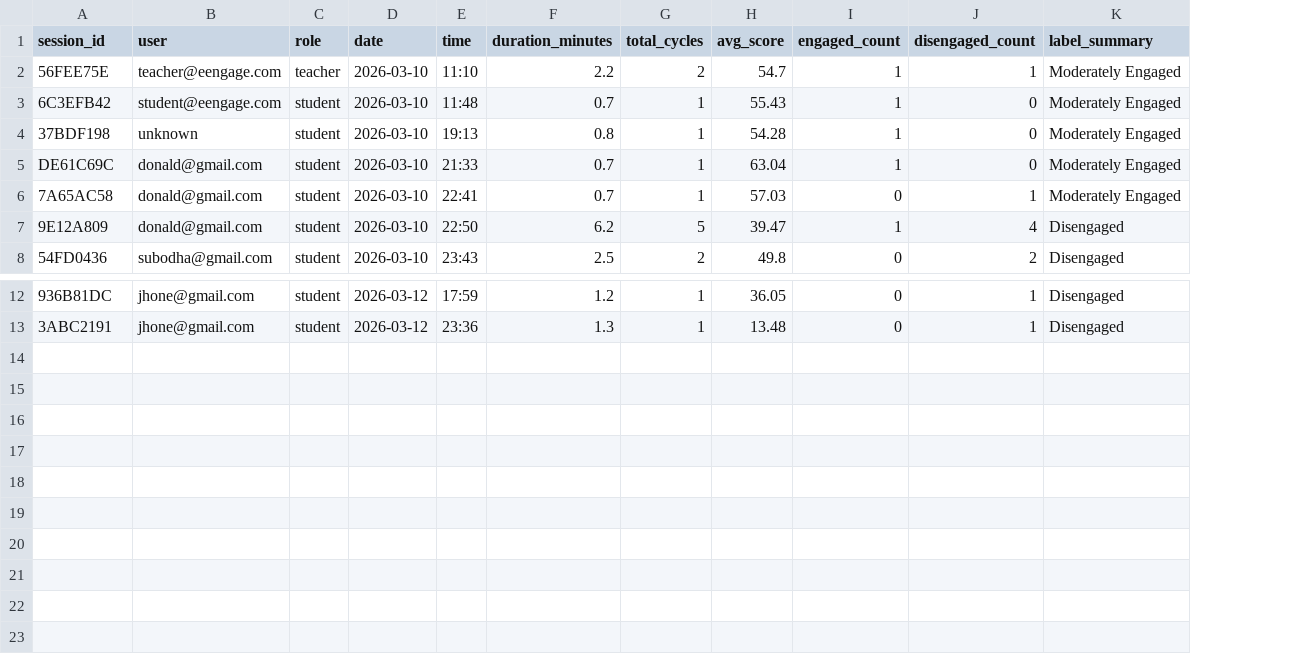
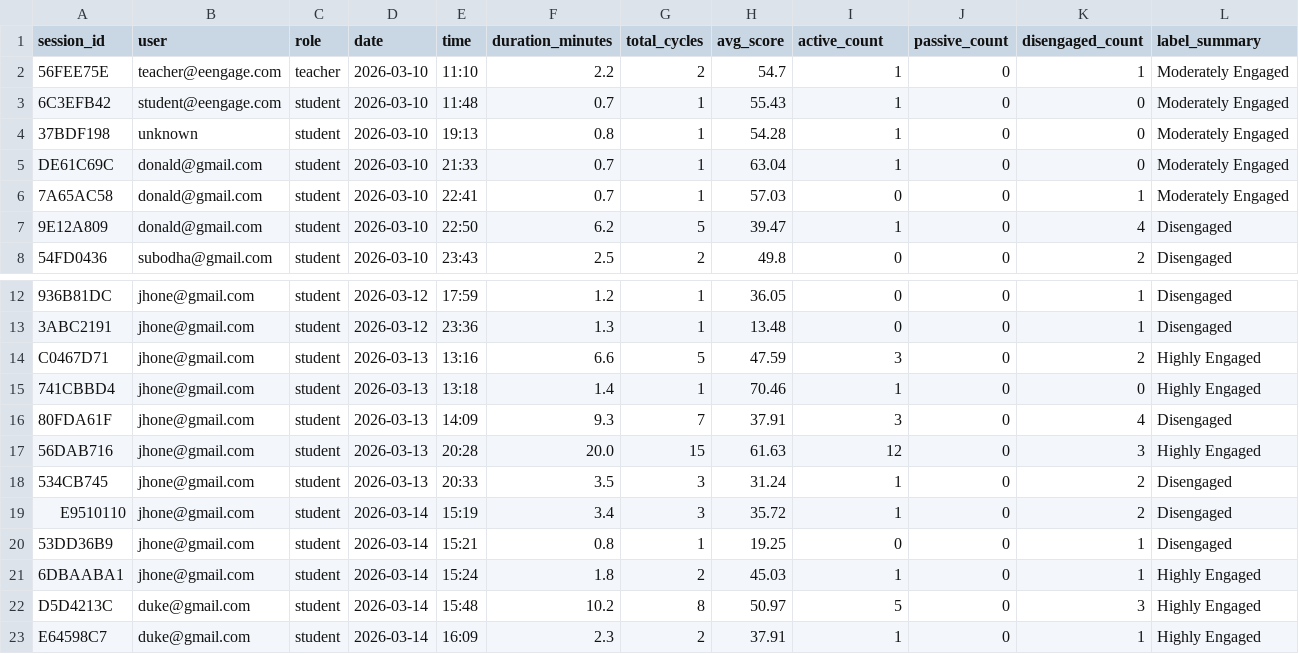
Before and after one commit to Sahan-2002/E-ENGAGE, a CSV file: dataset/training/session_history.csv, drawn as a sheet; only a part is shown, gaps mark what is left out; the diff names each change by its address in the sheet, - before the commit and + after, or states it on an @@ line.

```diff
--- a/dataset/training/session_history.csv
+++ b/dataset/training/session_history.csv
+column J (passive_count), rows 2-8: all 0; rows 12-13: 0 | 0
-I1: engaged_count
+I1: active_count
+row 14: C0467D71 | jhone@gmail.com | student | 2026-03-13 | 13:16 | 6.6 | 5 | 47.59 | 3 | 0 | 2 | Highly Engaged
+row 15: 741CBBD4 | jhone@gmail.com | student | 2026-03-13 | 13:18 | 1.4 | 1 | 70.46 | 1 | 0 | 0 | Highly Engaged
+row 16: 80FDA61F | jhone@gmail.com | student | 2026-03-13 | 14:09 | 9.3 | 7 | 37.91 | 3 | 0 | 4 | Disengaged
+row 17: 56DAB716 | jhone@gmail.com | student | 2026-03-13 | 20:28 | 20.0 | 15 | 61.63 | 12 | 0 | 3 | Highly Engaged
+row 18: 534CB745 | jhone@gmail.com | student | 2026-03-13 | 20:33 | 3.5 | 3 | 31.24 | 1 | 0 | 2 | Disengaged
+row 19: E9510110 | jhone@gmail.com | student | 2026-03-14 | 15:19 | 3.4 | 3 | 35.72 | 1 | 0 | 2 | Disengaged
+row 20: 53DD36B9 | jhone@gmail.com | student | 2026-03-14 | 15:21 | 0.8 | 1 | 19.25 | 0 | 0 | 1 | Disengaged
+row 21: 6DBAABA1 | jhone@gmail.com | student | 2026-03-14 | 15:24 | 1.8 | 2 | 45.03 | 1 | 0 | 1 | Highly Engaged
+row 22: D5D4213C | duke@gmail.com | student | 2026-03-14 | 15:48 | 10.2 | 8 | 50.97 | 5 | 0 | 3 | Highly Engaged
+row 23: E64598C7 | duke@gmail.com | student | 2026-03-14 | 16:09 | 2.3 | 2 | 37.91 | 1 | 0 | 1 | Highly Engaged
```
Also changed, not shown: 12 other files.
